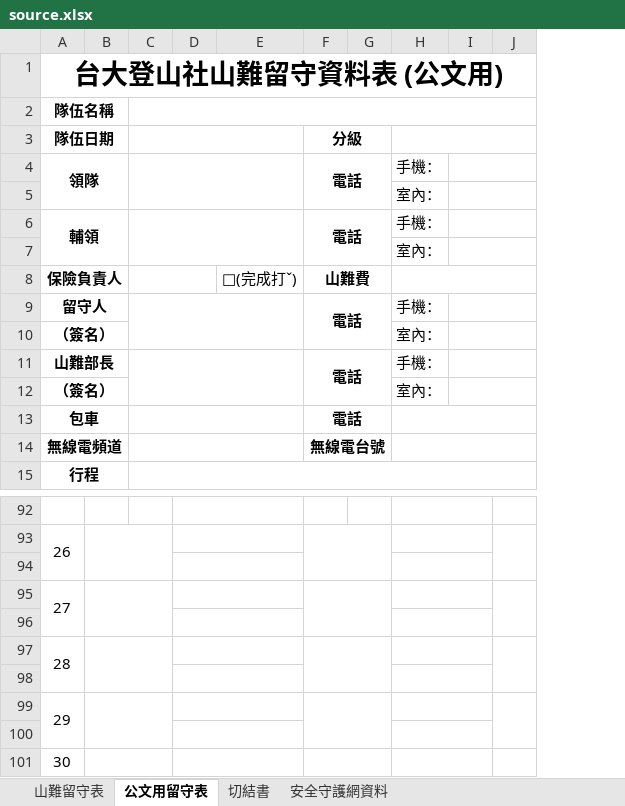
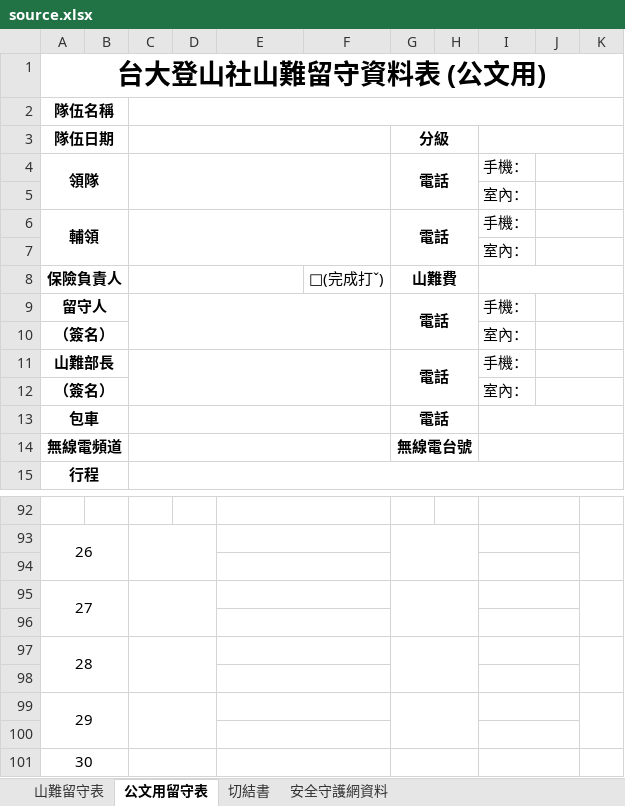
Before and after one commit to tearaku/form-filler-backend, an Excel workbook: internal/dataSrc/static/source.xlsx, sheet 公文用留守表, drawn as a sheet; only a part is shown, gaps mark what is left out; values as stored, in another font and other column widths than the file's, no borders; removed rows and columns are numbered as before the commit, all else as after; the diff covers the shown part only; the diff names each change by its address in the sheet, - before the commit and + after, or states it on an @@ line.

```diff
--- a/internal/dataSrc/static/source.xlsx (sheet 公文用留守表)
+++ b/internal/dataSrc/static/source.xlsx (sheet 公文用留守表)
-column B, empty
+column B, empty
-column D, empty
+column D, empty
+column F, row 8: □(完成打ˇ)
-column G, empty
+column H, empty
-C8:D8 merged
+C8:E8 merged
-E8: □(完成打ˇ)
+E8: (empty)
+E92:F92 merged
+C93:D94 merged
+E93:F93 merged
+E94:F94 merged
+C95:D96 merged
+E95:F95 merged
+E96:F96 merged
+C97:D98 merged
+E97:F97 merged
+E98:F98 merged
+C99:D100 merged
+E99:F99 merged
+E100:F100 merged
+A101:B101 merged
+C101:D101 merged
+E101:F101 merged
```
Also changed, not shown: 8 edited cells and merged cells elsewhere in this sheet, sheet 山難留守表, 8 other files.
